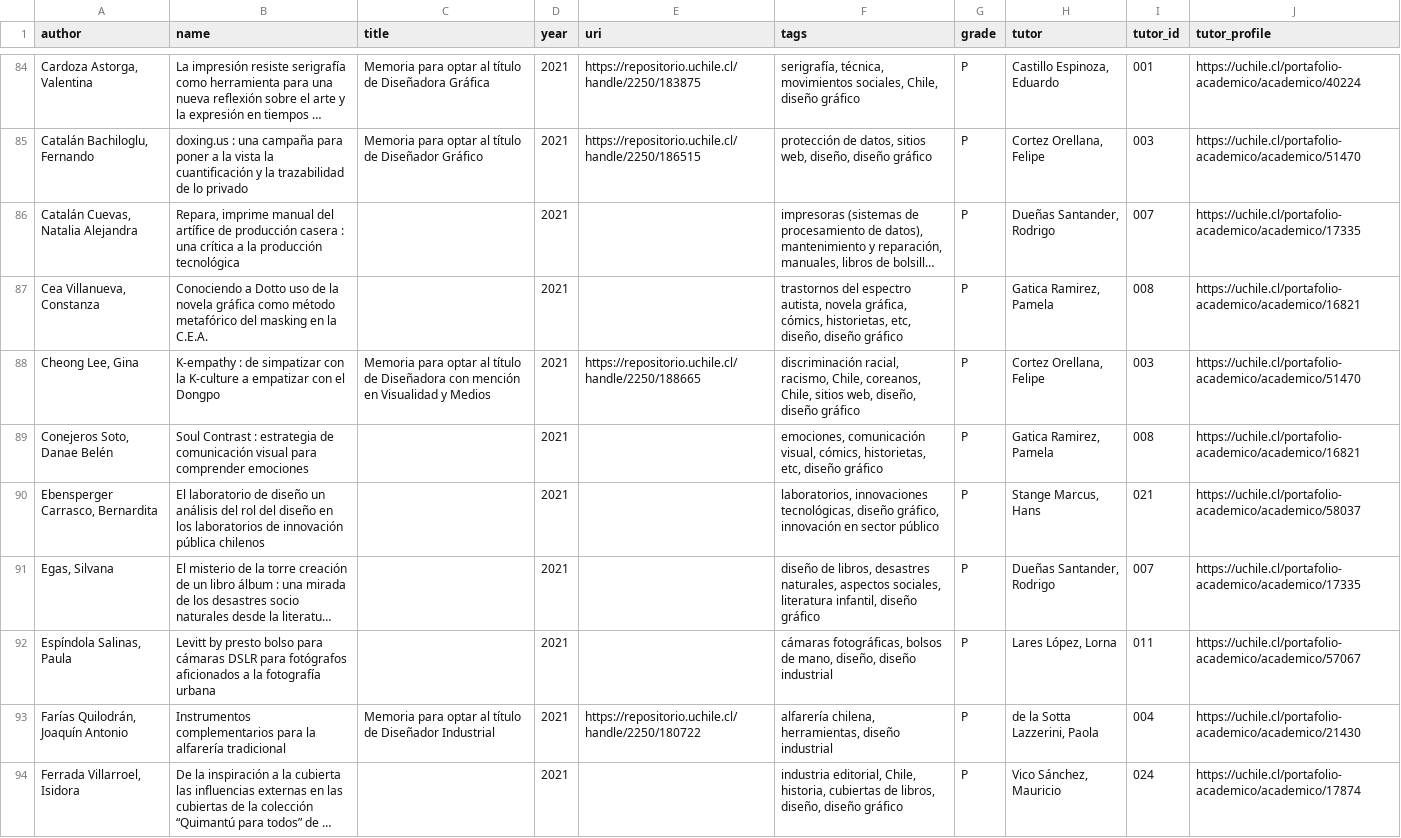
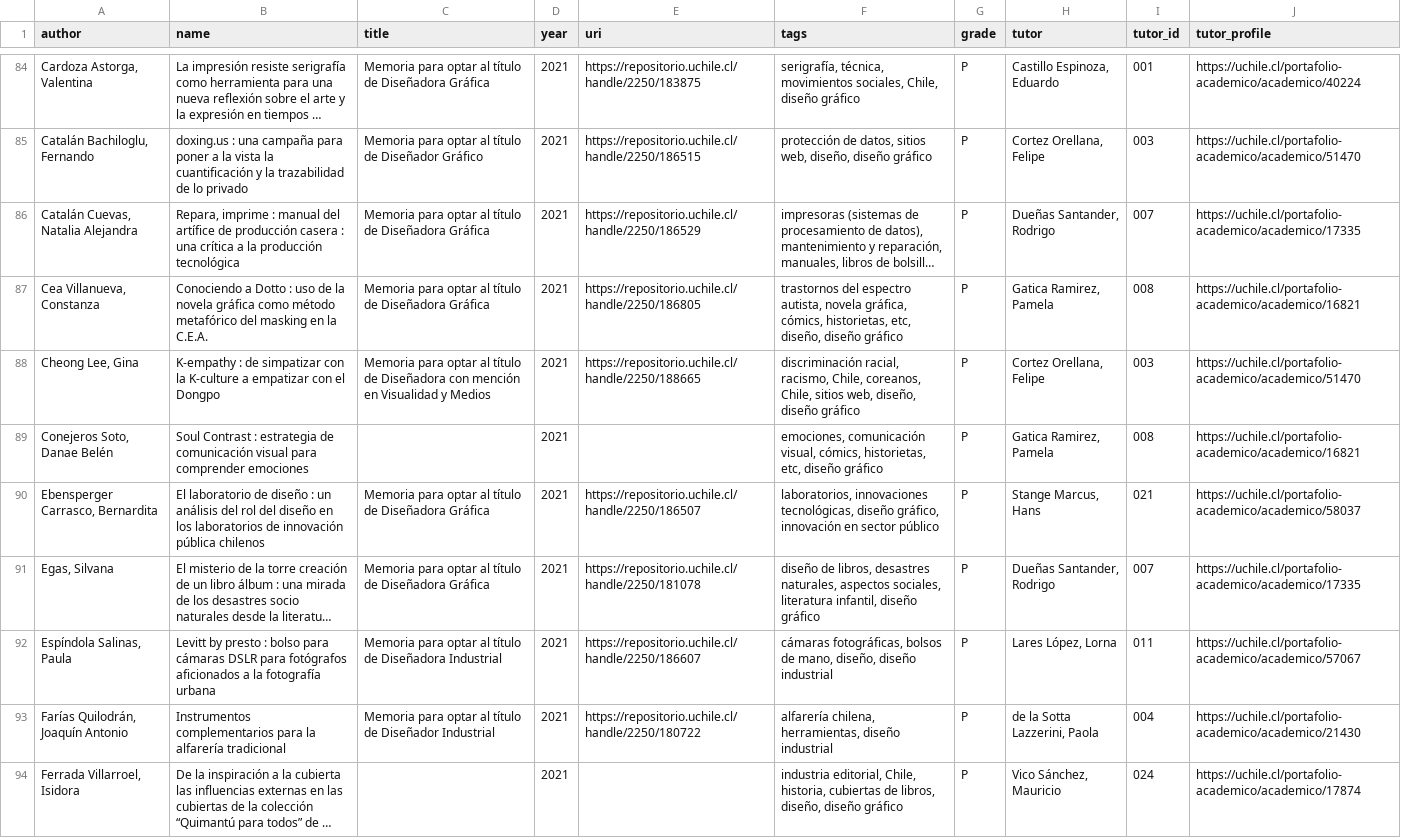
Before and after one commit to profesorfaco/diseno-uch, a CSV file: titulos-2023-2013.csv, drawn as a sheet; only a part is shown, gaps mark what is left out; long unchanged cells end in …; the diff covers the shown part only; the diff names each change by its address in the sheet, - before the commit and + after, or states it on an @@ line.

```diff
--- a/titulos-2023-2013.csv
+++ b/titulos-2023-2013.csv
-B86 (name): Repara, imprime manual del…
+B86 (name): Repara, imprime : manual del…
-C86:C87 (title): (empty)
+C86:C87 (title): Memoria para optar al título de Diseñadora Gráfica
-E86 (uri): (empty)
+E86 (uri): https://repositorio.uchile.cl/handle/2250/186529
-B87 (name): …a Dotto uso de…
+B87 (name): …a Dotto : uso de…
-E87 (uri): (empty)
+E87 (uri): https://repositorio.uchile.cl/handle/2250/186805
-B90 (name): …de diseño un análisis…
+B90 (name): …de diseño : un análisis…
-C90:C91 (title): (empty)
+C90:C91 (title): Memoria para optar al título de Diseñadora Gráfica
-E90 (uri): (empty)
+E90 (uri): https://repositorio.uchile.cl/handle/2250/186507
-E91 (uri): (empty)
+E91 (uri): https://repositorio.uchile.cl/handle/2250/181078
-B92 (name): …by presto bolso para…
+B92 (name): …by presto : bolso para…
-C92 (title): (empty)
+C92 (title): Memoria para optar al título de Diseñadora Industrial
-E92 (uri): (empty)
+E92 (uri): https://repositorio.uchile.cl/handle/2250/186607
```
Also changed, not shown: 35 edited cells elsewhere in this file.
